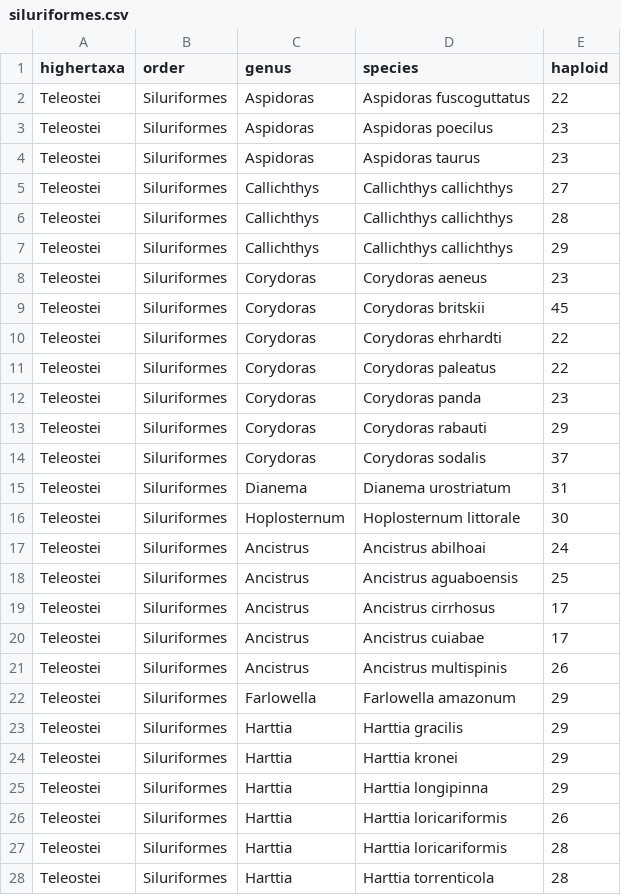
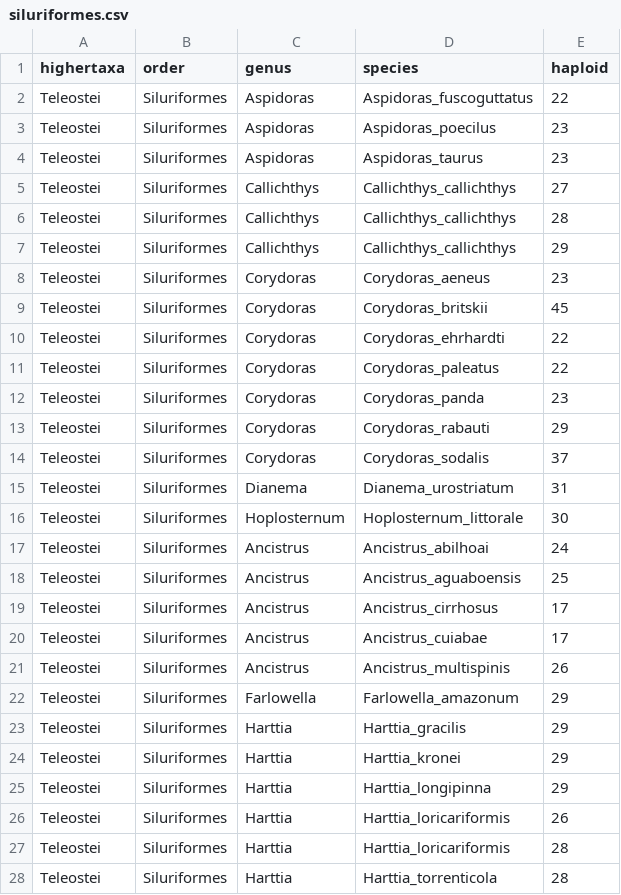
Before and after one commit to coleoguy/CURE-chromosome-number, a CSV file: data/chrome/siluriformes.csv, drawn as a sheet; only a part is shown; the diff covers the shown part only.

Commit message:
Update siluriformes.csv

```diff
--- a/data/chrome/siluriformes.csv
+++ b/data/chrome/siluriformes.csv
@@ -1,28 +1,28 @@
 highertaxa,order,genus,species,haploid
-Teleostei,Siluriformes,Aspidoras,Aspidoras fuscoguttatus,22
-Teleostei,Siluriformes,Aspidoras,Aspidoras poecilus,23
-Teleostei,Siluriformes,Aspidoras,Aspidoras taurus,23
-Teleostei,Siluriformes,Callichthys,Callichthys callichthys,27
-Teleostei,Siluriformes,Callichthys,Callichthys callichthys,28
-Teleostei,Siluriformes,Callichthys,Callichthys callichthys,29
-Teleostei,Siluriformes,Corydoras,Corydoras aeneus,23
-Teleostei,Siluriformes,Corydoras,Corydoras britskii,45
-Teleostei,Siluriformes,Corydoras,Corydoras ehrhardti,22
-Teleostei,Siluriformes,Corydoras,Corydoras paleatus,22
-Teleostei,Siluriformes,Corydoras,Corydoras panda,23
-Teleostei,Siluriformes,Corydoras,Corydoras rabauti,29
-Teleostei,Siluriformes,Corydoras,Corydoras sodalis,37
-Teleostei,Siluriformes,Dianema,Dianema urostriatum,31
-Teleostei,Siluriformes,Hoplosternum,Hoplosternum littorale,30
-Teleostei,Siluriformes,Ancistrus,Ancistrus abilhoai,24
-Teleostei,Siluriformes,Ancistrus,Ancistrus aguaboensis,25
-Teleostei,Siluriformes,Ancistrus,Ancistrus cirrhosus,17
-Teleostei,Siluriformes,Ancistrus,Ancistrus cuiabae,17
-Teleostei,Siluriformes,Ancistrus,Ancistrus multispinis,26
-Teleostei,Siluriformes,Farlowella,Farlowella amazonum,29
-Teleostei,Siluriformes,Harttia,Harttia gracilis,29
-Teleostei,Siluriformes,Harttia,Harttia kronei,29
-Teleostei,Siluriformes,Harttia,Harttia longipinna,29
-Teleostei,Siluriformes,Harttia,Harttia loricariformis,26
-Teleostei,Siluriformes,Harttia,Harttia loricariformis,28
-Teleostei,Siluriformes,Harttia,Harttia torrenticola,28
+Teleostei,Siluriformes,Aspidoras,Aspidoras_fuscoguttatus,22
+Teleostei,Siluriformes,Aspidoras,Aspidoras_poecilus,23
+Teleostei,Siluriformes,Aspidoras,Aspidoras_taurus,23
+Teleostei,Siluriformes,Callichthys,Callichthys_callichthys,27
+Teleostei,Siluriformes,Callichthys,Callichthys_callichthys,28
+Teleostei,Siluriformes,Callichthys,Callichthys_callichthys,29
+Teleostei,Siluriformes,Corydoras,Corydoras_aeneus,23
+Teleostei,Siluriformes,Corydoras,Corydoras_britskii,45
+Teleostei,Siluriformes,Corydoras,Corydoras_ehrhardti,22
+Teleostei,Siluriformes,Corydoras,Corydoras_paleatus,22
+Teleostei,Siluriformes,Corydoras,Corydoras_panda,23
+Teleostei,Siluriformes,Corydoras,Corydoras_rabauti,29
+Teleostei,Siluriformes,Corydoras,Corydoras_sodalis,37
+Teleostei,Siluriformes,Dianema,Dianema_urostriatum,31
+Teleostei,Siluriformes,Hoplosternum,Hoplosternum_littorale,30
+Teleostei,Siluriformes,Ancistrus,Ancistrus_abilhoai,24
+Teleostei,Siluriformes,Ancistrus,Ancistrus_aguaboensis,25
+Teleostei,Siluriformes,Ancistrus,Ancistrus_cirrhosus,17
+Teleostei,Siluriformes,Ancistrus,Ancistrus_cuiabae,17
+Teleostei,Siluriformes,Ancistrus,Ancistrus_multispinis,26
+Teleostei,Siluriformes,Farlowella,Farlowella_amazonum,29
+Teleostei,Siluriformes,Harttia,Harttia_gracilis,29
+Teleostei,Siluriformes,Harttia,Harttia_kronei,29
+Teleostei,Siluriformes,Harttia,Harttia_longipinna,29
+Teleostei,Siluriformes,Harttia,Harttia_loricariformis,26
+Teleostei,Siluriformes,Harttia,Harttia_loricariformis,28
+Teleostei,Siluriformes,Harttia,Harttia_torrenticola,28
```
Also changed, not shown: 138 edited cells elsewhere in this file.
